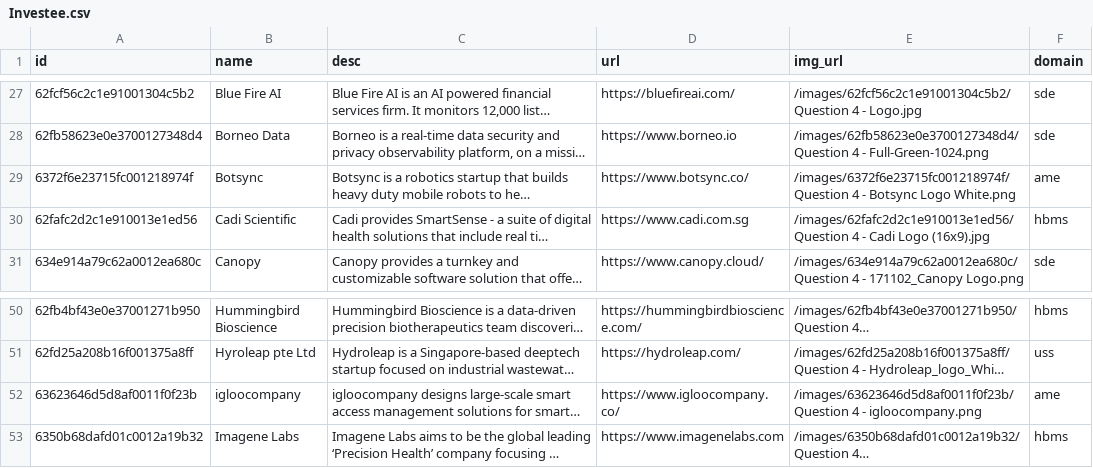
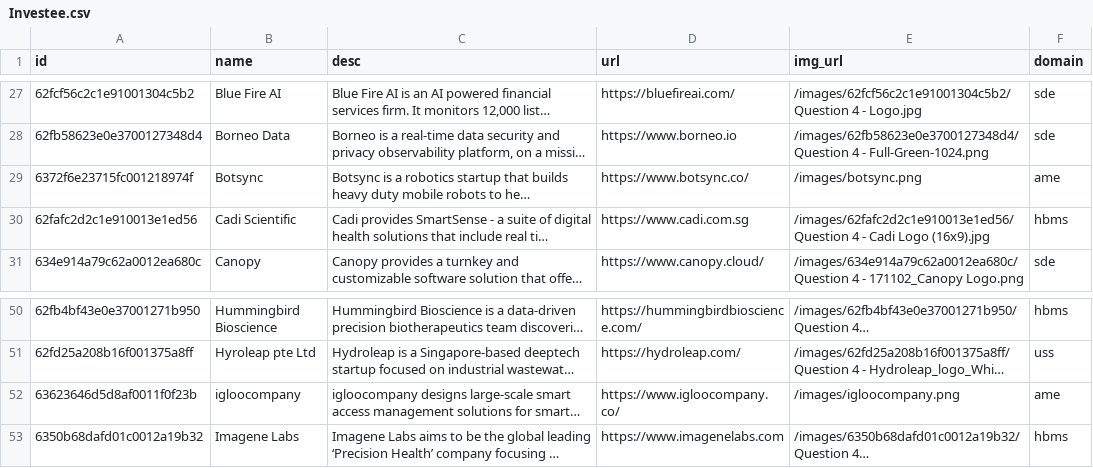
Before and after one commit to isomerpages/enterprisesg-seeds, a CSV file: Investee.csv, drawn as a sheet; only a part is shown, gaps mark what is left out; long unchanged cells end in …; the diff names each change by its address in the sheet, - before the commit and + after, or states it on an @@ line.

Commit message:
added botsync and igloocompany

```diff
--- a/Investee.csv
+++ b/Investee.csv
-E29 (img_url): /images/6372f6e23715fc001218974f/Question 4 - Botsync Logo White.png
+E29 (img_url): /images/botsync.png
-E52 (img_url): /images/63623646d5d8af0011f0f23b/Question 4 - igloocompany.png
+E52 (img_url): /images/igloocompany.png
```
Also changed, not shown: 2 other files.
